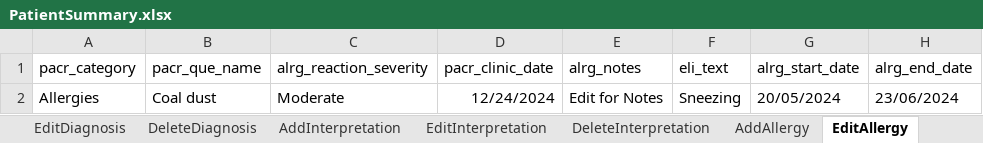
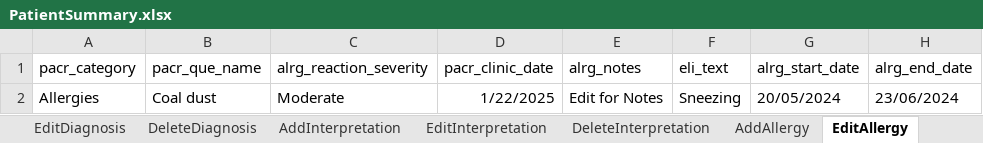
Before and after one commit to manojvyavahare27/Cellma4Positive, an Excel workbook: ExcelFiles/PatientSummary.xlsx, sheet EditAllergy, drawn as a sheet; values as stored, in another font and other column widths than the file's, no borders; the diff names each change by its address in the sheet, - before the commit and + after, or states it on an @@ line.

```diff
--- a/ExcelFiles/PatientSummary.xlsx (sheet EditAllergy)
+++ b/ExcelFiles/PatientSummary.xlsx (sheet EditAllergy)
-D2 (pacr_clinic_date): 12/24/2024
+D2 (pacr_clinic_date): 1/22/2025
```
Also changed, not shown: sheet AddMedication, sheet loginDetails, sheet AddProcedure, sheet AddAllergy, sheet EditProcedure, 12 other files.
